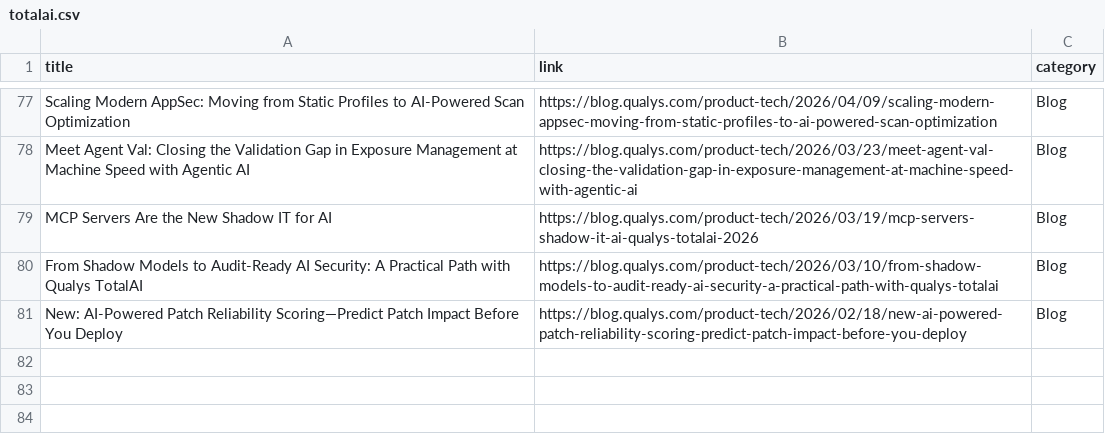
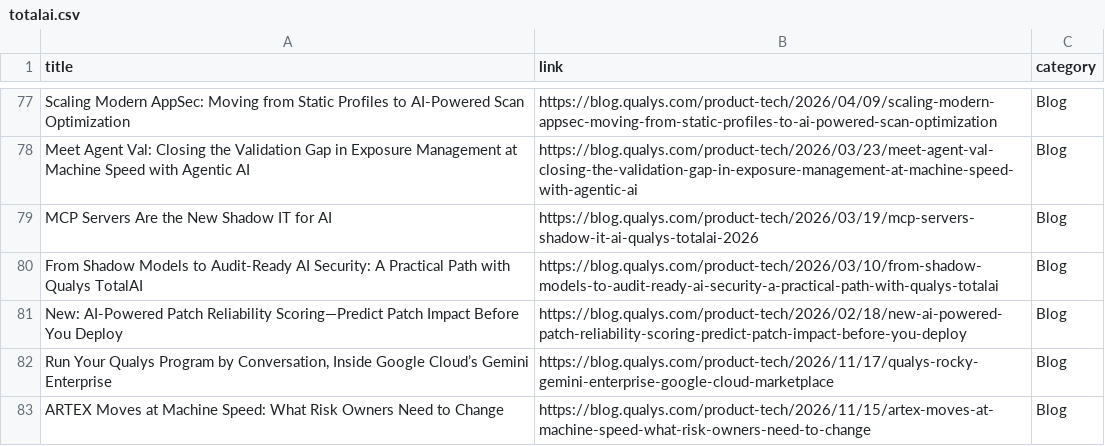
Before and after one commit to rvarshney1992/qualys_links, a CSV file: links/totalai.csv, drawn as a sheet; only a part is shown, gaps mark what is left out; the diff names each change by its address in the sheet, - before the commit and + after, or states it on an @@ line.

```diff
--- a/links/totalai.csv
+++ b/links/totalai.csv
+row 82: Run Your Qualys Program by Conversation, Inside Google Cloud’s Gemini Enterprise | https://blog.qualys.com/product-tech/2026/11/17/qualys-rocky-gemini-enterprise-google-cloud-marketplace | Blog
+row 83: ARTEX Moves at Machine Speed: What Risk Owners Need to Change | https://blog.qualys.com/product-tech/2026/11/15/artex-moves-at-machine-speed-what-risk-owners-need-to-change | Blog
```
Also changed, not shown: links/api.csv, links/etm.csv, 10 other files.
